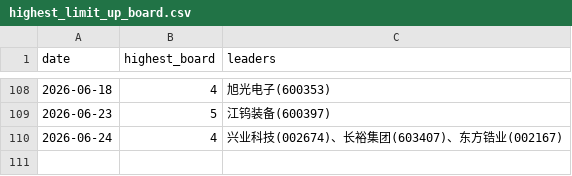
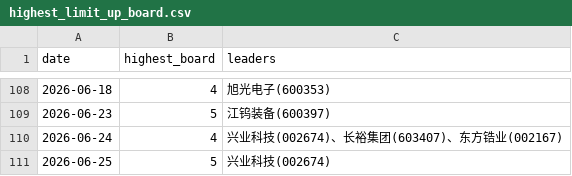
Before and after one commit to dabinDev/AiStock, a CSV file: data/highest_limit_up_board.csv, drawn as a sheet; only a part is shown, gaps mark what is left out; the diff names each change by its address in the sheet, - before the commit and + after, or states it on an @@ line.

```diff
--- a/data/highest_limit_up_board.csv
+++ b/data/highest_limit_up_board.csv
+row 111: 2026-06-25 | 5 | 兴业科技(002674)
```
Also changed, not shown: 5 other files.
